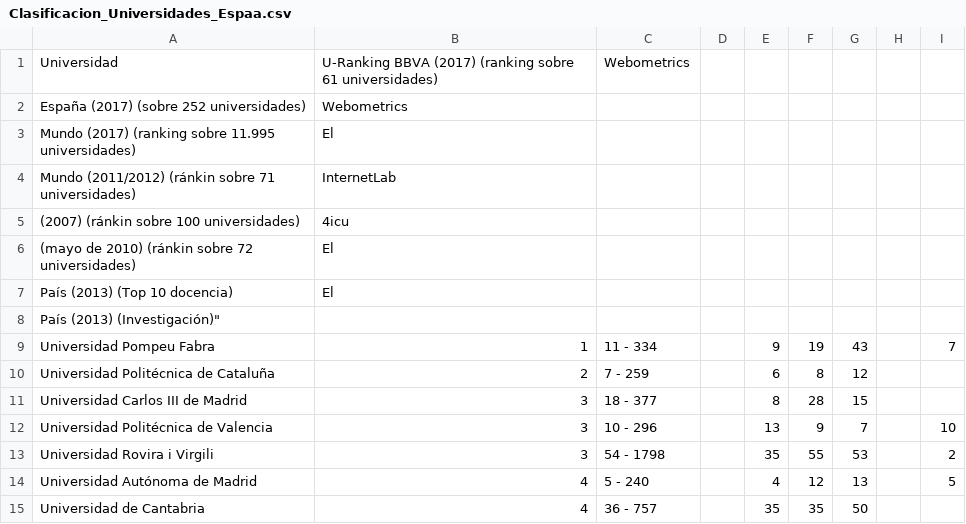
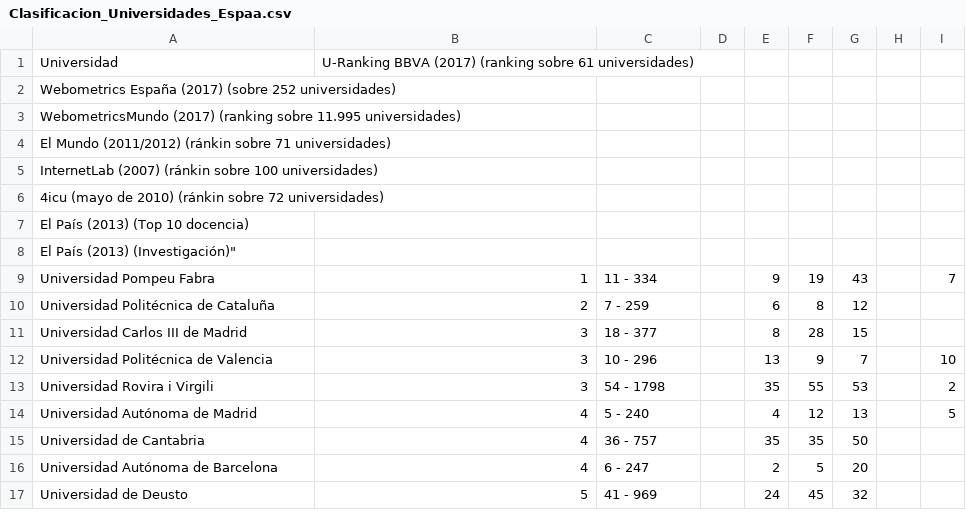
Before and after one commit to nacho2606/Datos, a CSV file: Clasificacion_Universidades_Espaa.csv, drawn as a sheet; only a part is shown; the shorter side is filled out with more unchanged rows.

Commit message:
Update Clasificacion_Universidades_Espaa.csv

```diff
--- a/Clasificacion_Universidades_Espaa.csv
+++ b/Clasificacion_Universidades_Espaa.csv
@@ -1,9 +1,9 @@
-Universidad,U-Ranking BBVA (2017) (ranking sobre 61 universidades), Webometrics
-España (2017) (sobre 252 universidades),Webometrics
-Mundo (2017) (ranking sobre 11.995 universidades),El
-Mundo (2011/2012) (ránkin sobre 71 universidades),InternetLab
-(2007) (ránkin sobre 100 universidades),4icu
-(mayo de 2010) (ránkin sobre 72 universidades),El
-País (2013) (Top 10 docencia),El
-País (2013) (Investigación)"
+Universidad,U-Ranking BBVA (2017) (ranking sobre 61 universidades)
+Webometrics España (2017) (sobre 252 universidades)
+WebometricsMundo (2017) (ranking sobre 11.995 universidades)
+El Mundo (2011/2012) (ránkin sobre 71 universidades)
+InternetLab (2007) (ránkin sobre 100 universidades)
+4icu (mayo de 2010) (ránkin sobre 72 universidades)
+El País (2013) (Top 10 docencia)
+El País (2013) (Investigación)"
 Universidad Pompeu Fabra,1,11 - 334,,9,19,43,,7
```
